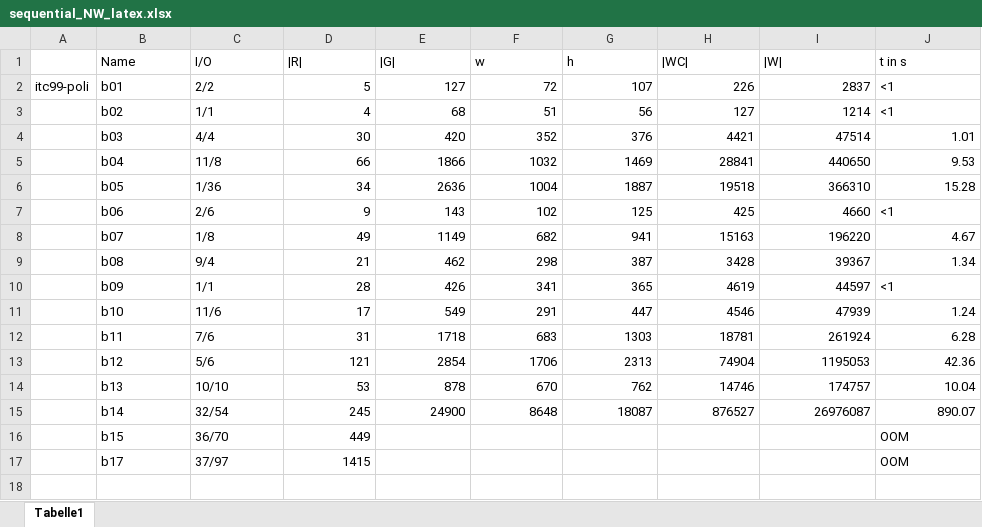
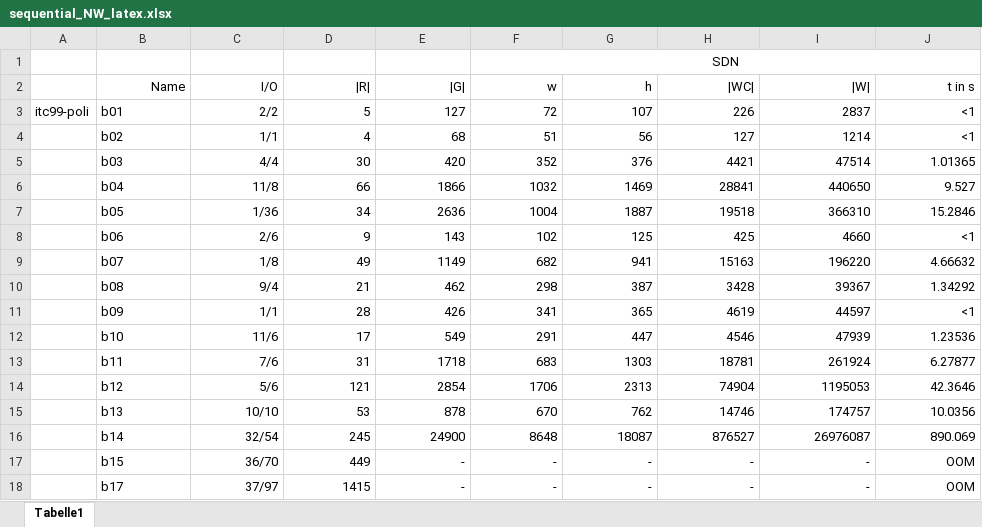
Before and after one commit to hibenj/tum-thesis-latex, an Excel workbook: experimental_results/sequential_NW_latex.xlsx, sheet Tabelle1, drawn as a sheet; values as stored, in another font and other column widths than the file's, no borders; addresses are those after the commit; the diff names each change by its address in the sheet, - before the commit and + after, or states it on an @@ line.

```diff
--- a/experimental_results/sequential_NW_latex.xlsx (sheet Tabelle1)
+++ b/experimental_results/sequential_NW_latex.xlsx (sheet Tabelle1)
+row 1:  |  |  |  |  | SDN
-B2:J2 alignment: left
+B2:J2 alignment: right
-C3:C18 alignment: left
+C3:C18 alignment: right
-J3:J4 alignment: left
+J3:J4 alignment: right
-J5 (t in s): 1.01
+J5 (t in s): 1.01365
-J6 (t in s): 9.53
+J6 (t in s): 9.527
-J7 (t in s): 15.28
+J7 (t in s): 15.2846
-J8 alignment: left
+J8 alignment: right
-J9 (t in s): 4.67
+J9 (t in s): 4.66632
-J10 (t in s): 1.34
+J10 (t in s): 1.34292
-J11 alignment: left
+J11 alignment: right
-J12 (t in s): 1.24
+J12 (t in s): 1.23536
-J13 (t in s): 6.28
+J13 (t in s): 6.27877
-J14 (t in s): 42.36
+J14 (t in s): 42.3646
-J15 (t in s): 10.04
+J15 (t in s): 10.0356
-J16 (t in s): 890.07
+J16 (t in s): 890.069
-E17:E18 (|G|): (empty)
+E17:E18 (|G|): -
-F17:F18 (w): (empty)
+F17:F18 (w): -
-G17:G18 (h): (empty)
+G17:G18 (h): -
-H17:H18 (|WC|): (empty)
+H17:H18 (|WC|): -
-I17:I18 (|W|): (empty)
+I17:I18 (|W|): -
-J17:J18 alignment: left
+J17:J18 alignment: right
```
Also changed, not shown: experimental_results/majority_NW_latex.xlsx, experimental_results/ordering_NW_latex.xlsx, 15 other files.
